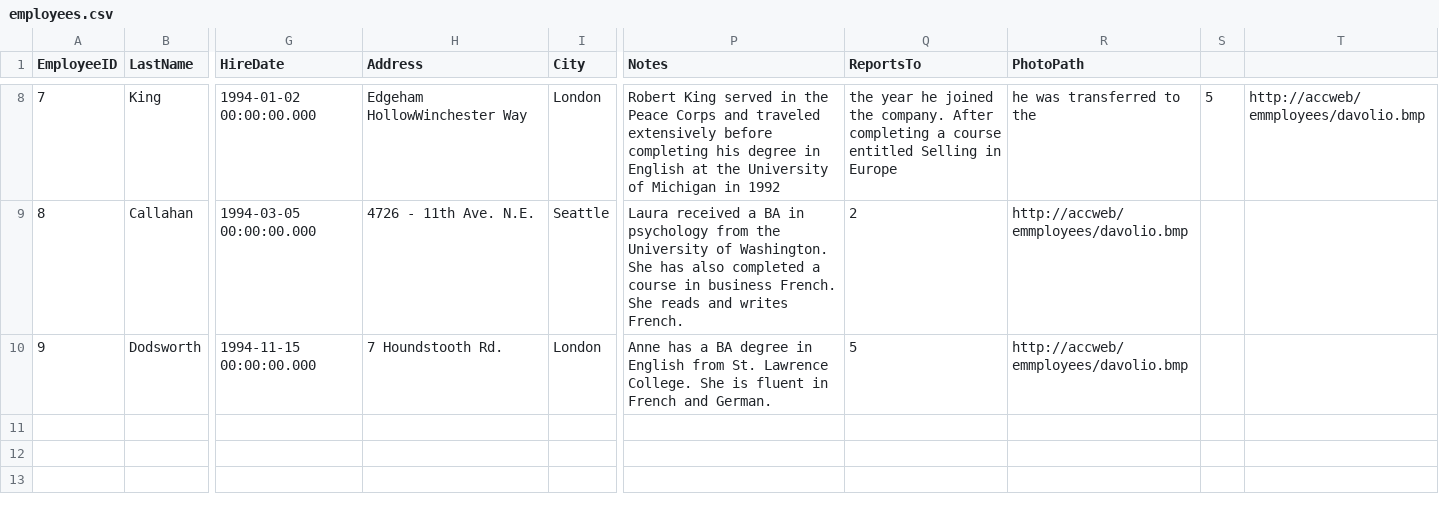
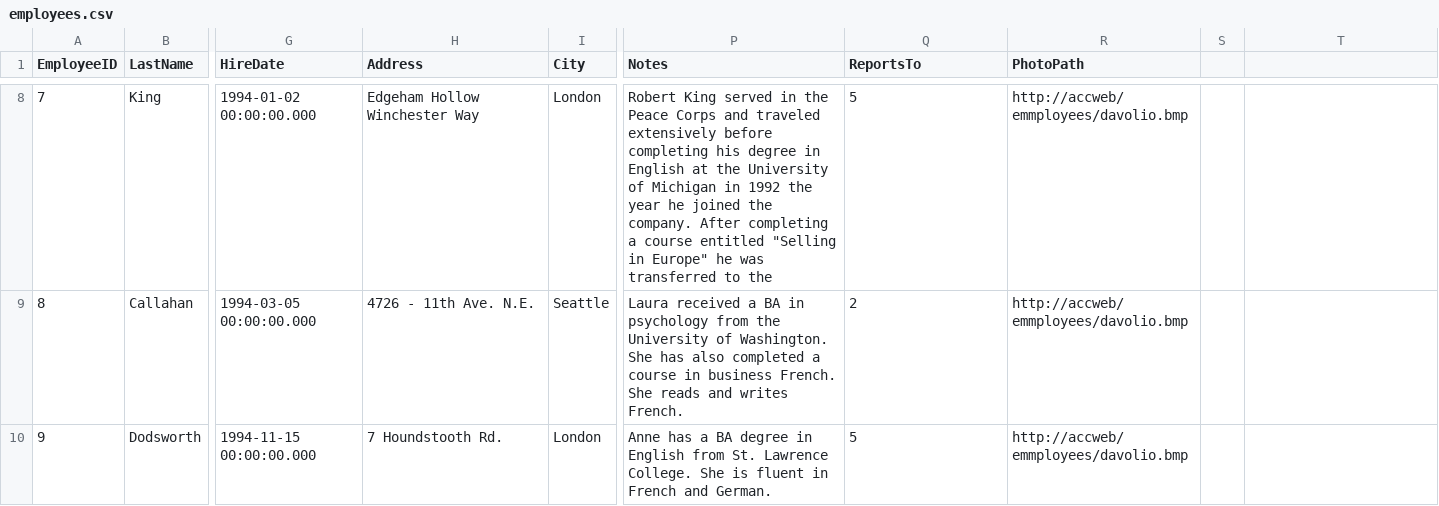
Before and after one commit to IraitzM/northwind, a CSV file: data/employees.csv, drawn as a sheet; only a part is shown, gaps mark what is left out; the diff covers the shown part only; the diff names each change by its address in the sheet, - before the commit and + after, or states it on an @@ line.

```diff
--- a/data/employees.csv
+++ b/data/employees.csv
-H8 (Address): Edgeham HollowWinchester Way
+H8 (Address): Edgeham Hollow Winchester Way
-P8 (Notes): …in 1992
+P8 (Notes): …in 1992 the year he joined the company. After completing a course entitled "Selling in Europe" he was transferred to the
-Q8 (ReportsTo): the year he joined the company. After completing a course entitled Selling in Europe
+Q8 (ReportsTo): 5
-R8 (PhotoPath): he was transferred to the
+R8 (PhotoPath): http://accweb/emmployees/davolio.bmp
-S8: 5
+S8: (empty)
-T8: http://accweb/emmployees/davolio.bmp
+T8: (empty)
```
Also changed, not shown: 33 edited cells elsewhere in this file, data/customers.csv, data/order_details.csv, 3 other files.
